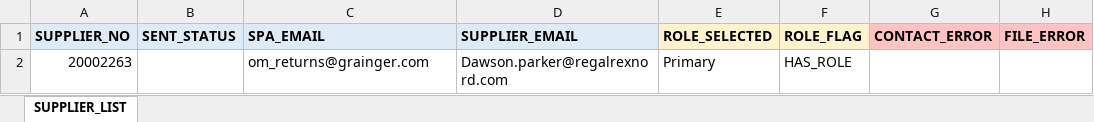
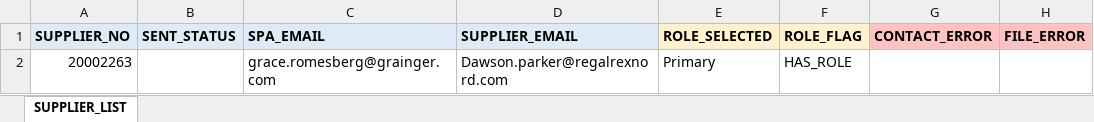
Before and after one commit to cminor7/supplier-email-tool, an Excel workbook: supplier_send_list.xlsx, sheet SUPPLIER_LIST, drawn as a sheet; only a part is shown; values as stored, in another font and other column widths than the file's, no borders; the diff names each change by its address in the sheet, - before the commit and + after, or states it on an @@ line.

```diff
--- a/supplier_send_list.xlsx (sheet SUPPLIER_LIST)
+++ b/supplier_send_list.xlsx (sheet SUPPLIER_LIST)
-C2 (SPA_EMAIL): om_returns@grainger.com
+C2 (SPA_EMAIL): grace.romesberg@grainger.com
```
Also changed, not shown: 4 other files.
